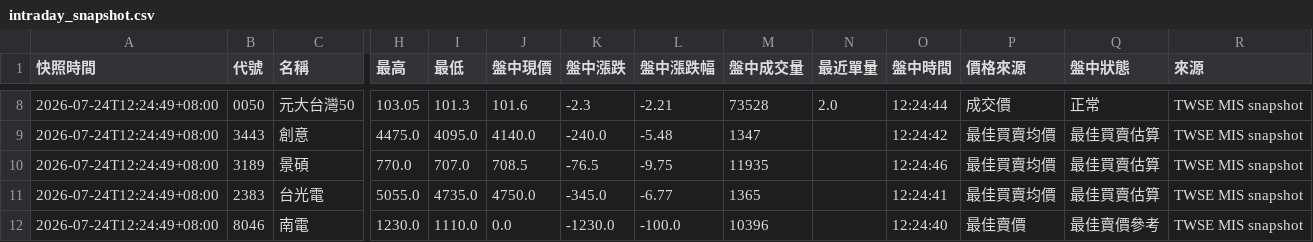
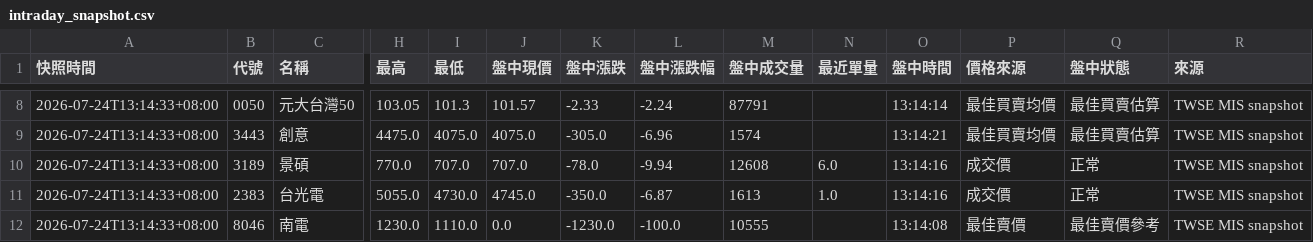
Before and after one commit to eric4xxme-byte/TW_Stock_AI_Scanner_v2_1_cached, a CSV file: data/intraday_snapshot.csv, drawn as a sheet; only a part is shown, gaps mark what is left out; the diff covers the shown part only; the diff names each change by its address in the sheet, - before the commit and + after, or states it on an @@ line.

```diff
--- a/data/intraday_snapshot.csv
+++ b/data/intraday_snapshot.csv
-A8:A12 (快照時間): 2026-07-24T12:24:49+08:00
+A8:A12 (快照時間): 2026-07-24T13:14:33+08:00
-J8 (盤中現價): 101.6
+J8 (盤中現價): 101.57
-K8 (盤中漲跌): -2.3
+K8 (盤中漲跌): -2.33
-L8 (盤中漲跌幅): -2.21
+L8 (盤中漲跌幅): -2.24
-M8 (盤中成交量): 73528
+M8 (盤中成交量): 87791
-N8 (最近單量): 2.0
+N8 (最近單量): (empty)
-O8 (盤中時間): 12:24:44
+O8 (盤中時間): 13:14:14
-P8 (價格來源): 成交價
+P8 (價格來源): 最佳買賣均價
-Q8 (盤中狀態): 正常
+Q8 (盤中狀態): 最佳買賣估算
-I9 (最低): 4095.0
+I9 (最低): 4075.0
-J9 (盤中現價): 4140.0
+J9 (盤中現價): 4075.0
-K9 (盤中漲跌): -240.0
+K9 (盤中漲跌): -305.0
-L9 (盤中漲跌幅): -5.48
+L9 (盤中漲跌幅): -6.96
-M9 (盤中成交量): 1347
+M9 (盤中成交量): 1574
-O9 (盤中時間): 12:24:42
+O9 (盤中時間): 13:14:21
-J10 (盤中現價): 708.5
+J10 (盤中現價): 707.0
-K10 (盤中漲跌): -76.5
+K10 (盤中漲跌): -78.0
-L10 (盤中漲跌幅): -9.75
+L10 (盤中漲跌幅): -9.94
-M10 (盤中成交量): 11935
+M10 (盤中成交量): 12608
-N10 (最近單量): (empty)
+N10 (最近單量): 6.0
-O10 (盤中時間): 12:24:46
+O10 (盤中時間): 13:14:16
-P10:P11 (價格來源): 最佳買賣均價
+P10:P11 (價格來源): 成交價
-Q10:Q11 (盤中狀態): 最佳買賣估算
+Q10:Q11 (盤中狀態): 正常
-I11 (最低): 4735.0
+I11 (最低): 4730.0
-J11 (盤中現價): 4750.0
+J11 (盤中現價): 4745.0
-K11 (盤中漲跌): -345.0
+K11 (盤中漲跌): -350.0
-L11 (盤中漲跌幅): -6.77
+L11 (盤中漲跌幅): -6.87
-M11 (盤中成交量): 1365
+M11 (盤中成交量): 1613
-N11 (最近單量): (empty)
+N11 (最近單量): 1.0
-O11 (盤中時間): 12:24:41
+O11 (盤中時間): 13:14:16
-M12 (盤中成交量): 10396
+M12 (盤中成交量): 10555
-O12 (盤中時間): 12:24:40
+O12 (盤中時間): 13:14:08
```
Also changed, not shown: 161 edited cells elsewhere in this file, 1 other file.
